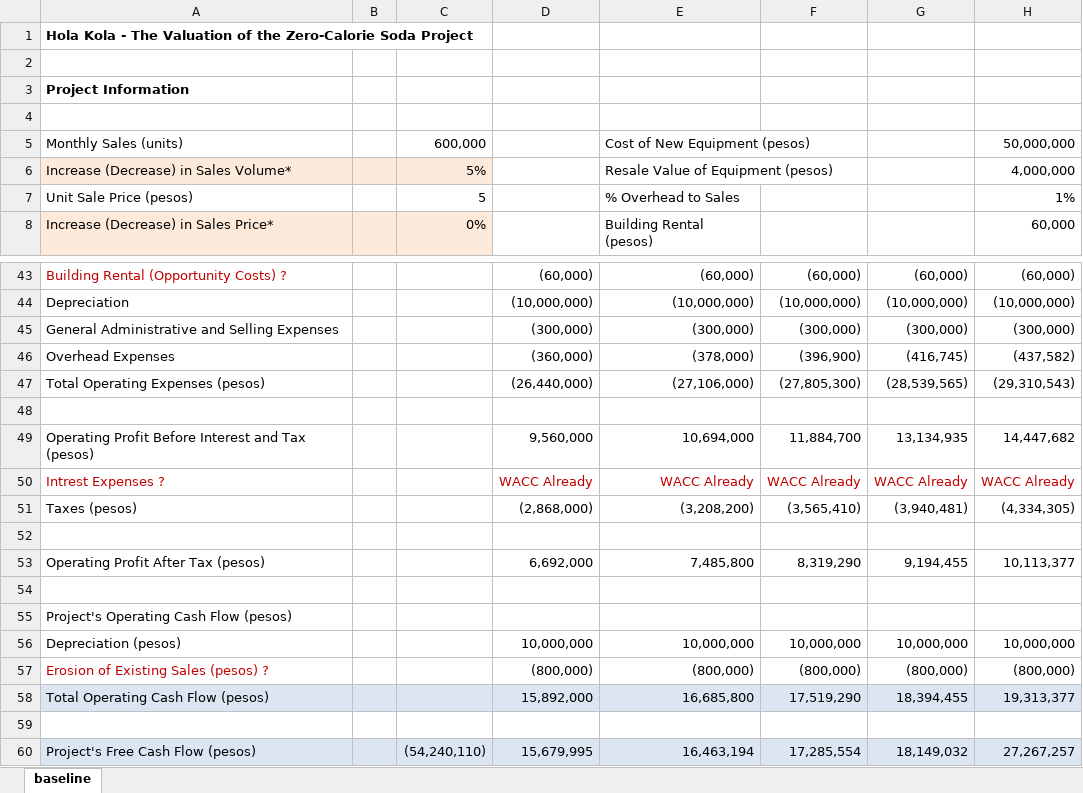
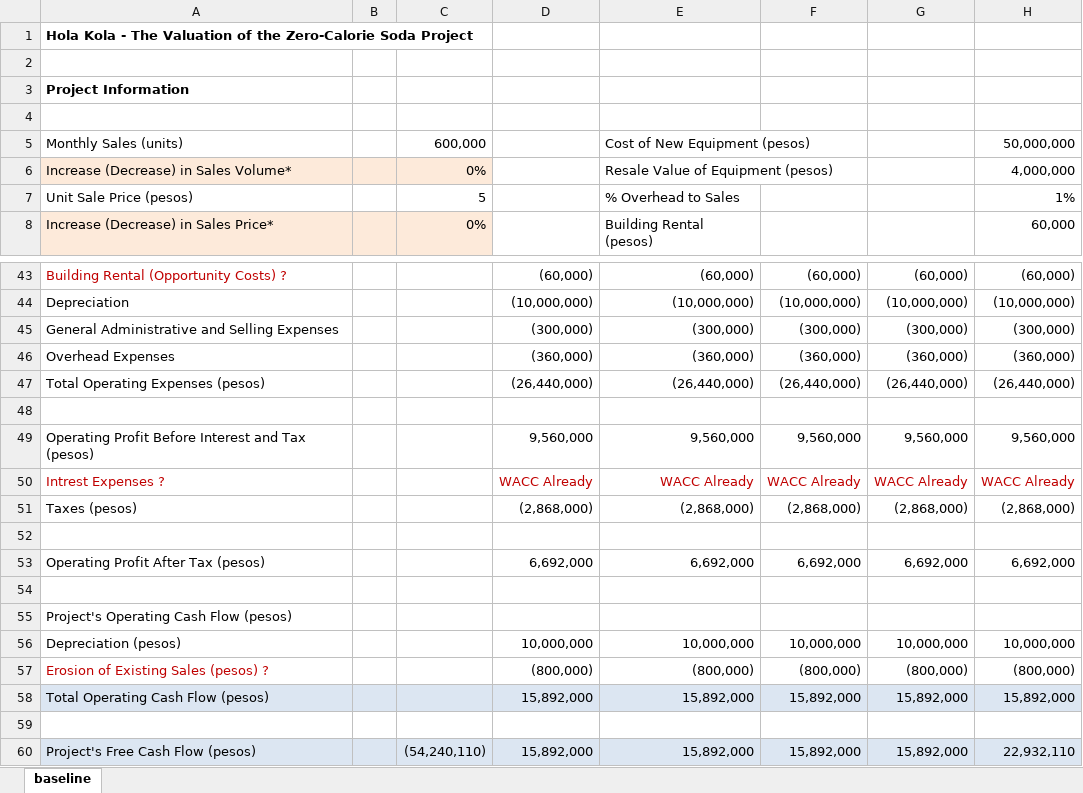
Before and after one commit to KarryRen/Corporate-Finance, an Excel workbook: GroupCase/Group3_Case Materials/Hola-Kola_Case_PCF_Answer.xlsx, sheet baseline, drawn as a sheet; only a part is shown, gaps mark what is left out; values as stored, in another font and other column widths than the file's, no borders; the diff covers the shown part only; the diff names each change by its address in the sheet, - before the commit and + after, or states it on an @@ line.

```diff
--- a/GroupCase/Group3_Case Materials/Hola-Kola_Case_PCF_Answer.xlsx (sheet baseline)
+++ b/GroupCase/Group3_Case Materials/Hola-Kola_Case_PCF_Answer.xlsx (sheet baseline)
-C6: 5%
+C6: 0%
-E46: (378,000)
+E46: (360,000)
-F46: (396,900)
+F46: (360,000)
-G46: (416,745)
+G46: (360,000)
-H46: (437,582)
+H46: (360,000)
-E47: (27,106,000)
+E47: (26,440,000)
-F47: (27,805,300)
+F47: (26,440,000)
-G47: (28,539,565)
+G47: (26,440,000)
-H47: (29,310,543)
+H47: (26,440,000)
-E49: 10,694,000
+E49: 9,560,000
-F49: 11,884,700
+F49: 9,560,000
-G49: 13,134,935
+G49: 9,560,000
-H49: 14,447,682
+H49: 9,560,000
-E51: (3,208,200)
+E51: (2,868,000)
-F51: (3,565,410)
+F51: (2,868,000)
-G51: (3,940,481)
+G51: (2,868,000)
-H51: (4,334,305)
+H51: (2,868,000)
-E53: 7,485,800
+E53: 6,692,000
-F53: 8,319,290
+F53: 6,692,000
-G53: 9,194,455
+G53: 6,692,000
-H53: 10,113,377
+H53: 6,692,000
-E58: 16,685,800
+E58: 15,892,000
-F58: 17,519,290
+F58: 15,892,000
-G58: 18,394,455
+G58: 15,892,000
-H58: 19,313,377
+H58: 15,892,000
-D60: 15,679,995
+D60: 15,892,000
-E60: 16,463,194
+E60: 15,892,000
-F60: 17,285,554
+F60: 15,892,000
-G60: 18,149,032
+G60: 15,892,000
-H60: 27,267,257
+H60: 22,932,110
```
Also changed, not shown: 1 added row, 1 removed row and 48 edited cells elsewhere in this sheet, GroupCase/Refs./Case Study1 Answer.xlsx, 2 other files.
